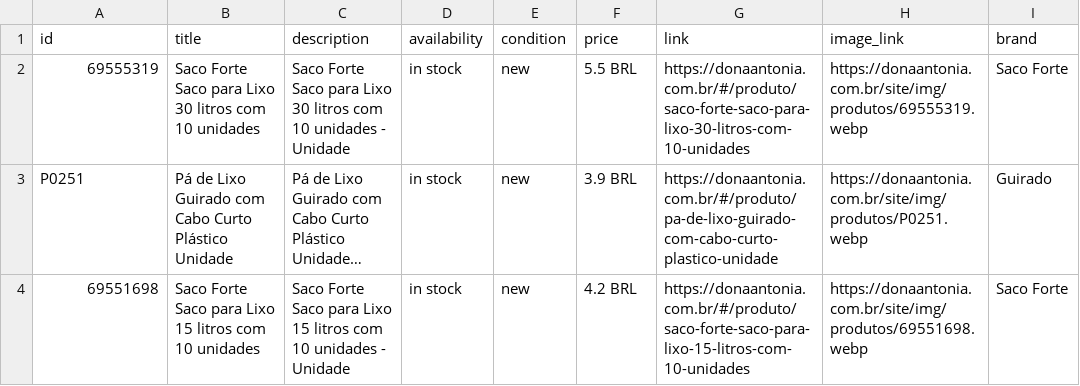
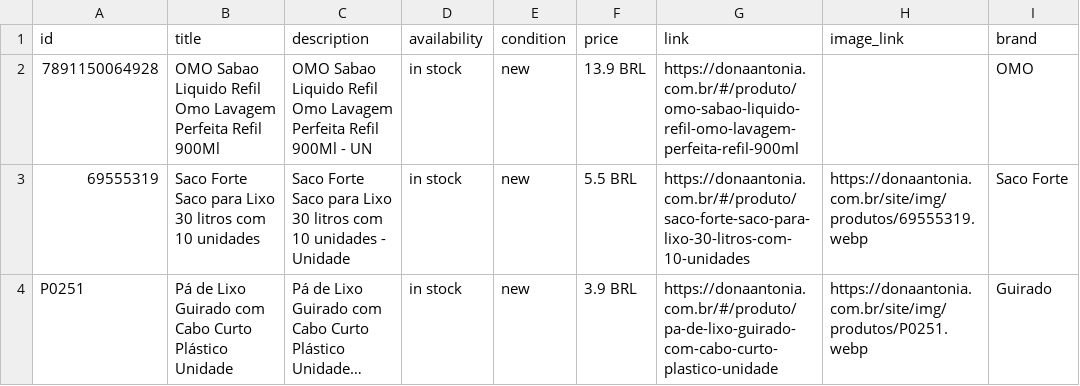
Before and after one commit to osvaldosereia/SUCEDOAN12, a CSV file: site/produtos.csv, drawn as a sheet; only a part is shown; the shorter side is filled out with more unchanged rows; long unchanged cells end in ….

Commit message:
PIM: Meta Ads CSV manual atualizado pelo Firebase

```diff
--- a/site/produtos.csv
+++ b/site/produtos.csv
@@ -1,2 +1,3 @@
 id;title;description;availability;condition;price;link;image_link;brand
+7891150064928;OMO Sabao Liquido Refil Omo Lavagem Perfeita Refil 900Ml;OMO Sabao Liquido Refil Omo Lavagem Perfeita Refil 900Ml - UN;in stock;new;13.9 BRL;https://donaantonia.com.br/#/produto/omo-sabao-liquido-refil-omo-lavagem-perfeita-refil-900ml;;OMO
 69555319;Saco Forte Saco para Lixo 30 litros com 10 unidades;Saco Forte Saco para Lixo 30 litros com 10 unidades - Unidade;in stock;new;5.5 BRL;https://donaantonia.com.br/#/produto/saco-forte-saco-para-lixo-30-litros-com-10-unidades;https://donaantonia.com.br/site/img/produtos/69555319.webp;Saco Forte
```
